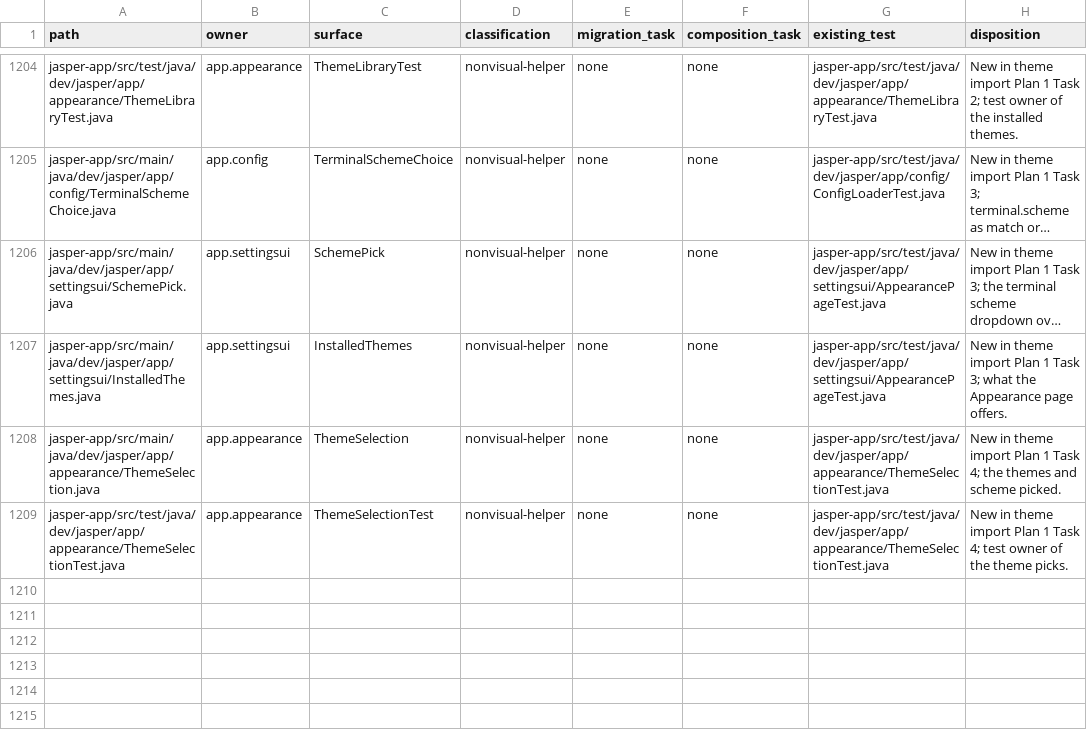
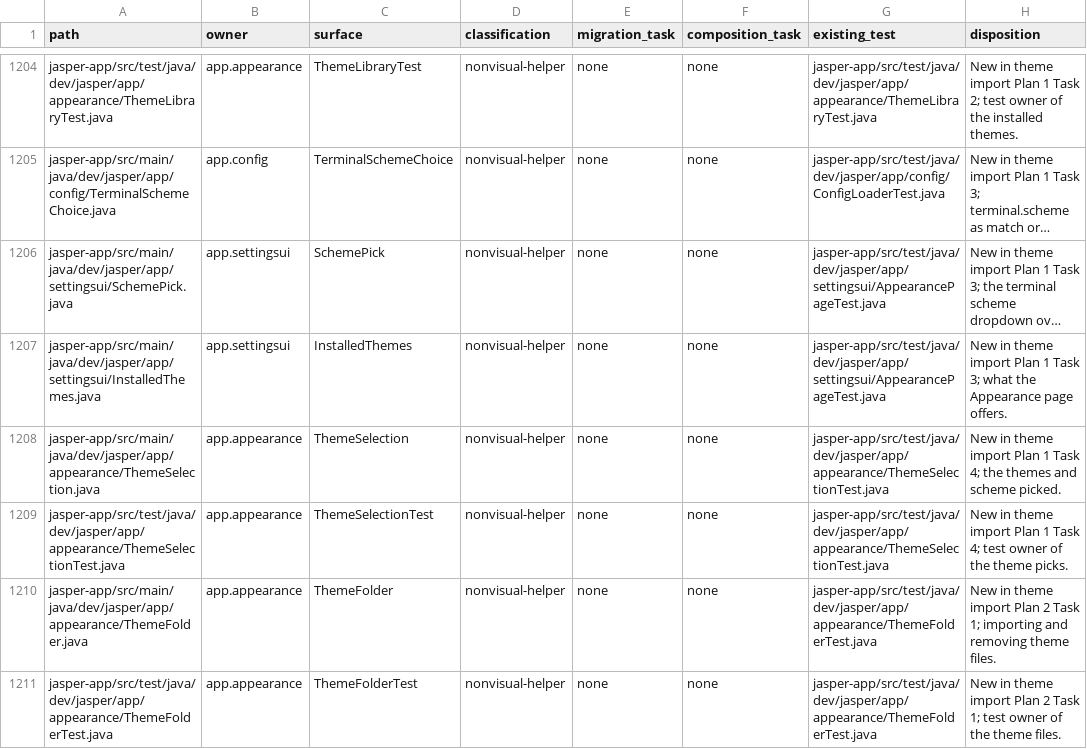
Before and after one commit to an0nn30/Jasper, a CSV file: docs/design/theme-engine/migration.csv, drawn as a sheet; only a part is shown, gaps mark what is left out; long unchanged cells end in …; the diff names each change by its address in the sheet, - before the commit and + after, or states it on an @@ line.

```diff
--- a/docs/design/theme-engine/migration.csv
+++ b/docs/design/theme-engine/migration.csv
+row 1210: jasper-app/src/main/java/dev/jasper/app/appearance/ThemeFolder.java | app.appearance | ThemeFolder | nonvisual-helper | none | none | jasper-app/src/test/java/dev/jasper/app/appearance/ThemeFolderTest.java | New in theme import Plan 2 Task 1; importing and removing theme files.
+row 1211: jasper-app/src/test/java/dev/jasper/app/appearance/ThemeFolderTest.java | app.appearance | ThemeFolderTest | nonvisual-helper | none | none | jasper-app/src/test/java/dev/jasper/app/appearance/ThemeFolderTest.java | New in theme import Plan 2 Task 1; test owner of the theme files.
```
Also changed, not shown: 2 other files.
